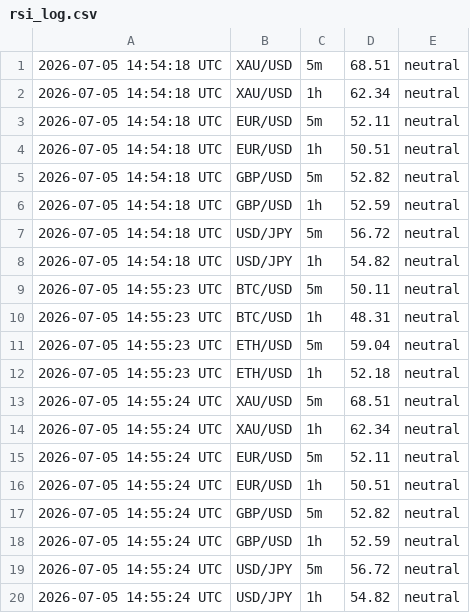
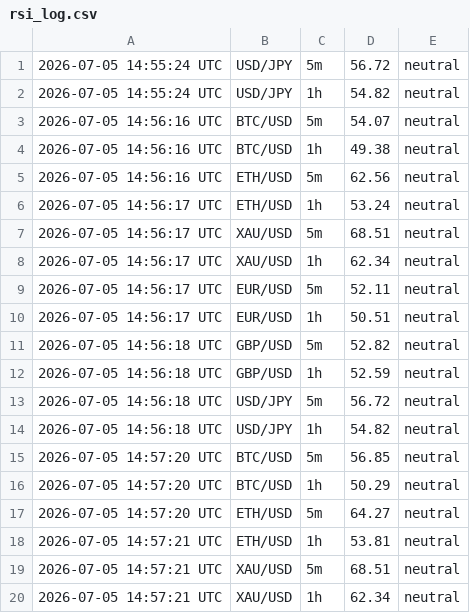
Before and after one commit to 63notty/RSI-Alerts, a CSV file: rsi_log.csv, drawn as a sheet; only a part is shown; the shorter side is filled out with more unchanged rows; the diff covers the shown part only.

```diff
--- a/rsi_log.csv
+++ b/rsi_log.csv
@@ -1,19 +1 @@
-2026-07-05 14:54:18 UTC,XAU/USD,5m,68.51,neutral
-2026-07-05 14:54:18 UTC,XAU/USD,1h,62.34,neutral
-2026-07-05 14:54:18 UTC,EUR/USD,5m,52.11,neutral
-2026-07-05 14:54:18 UTC,EUR/USD,1h,50.51,neutral
-2026-07-05 14:54:18 UTC,GBP/USD,5m,52.82,neutral
-2026-07-05 14:54:18 UTC,GBP/USD,1h,52.59,neutral
-2026-07-05 14:54:18 UTC,USD/JPY,5m,56.72,neutral
-2026-07-05 14:54:18 UTC,USD/JPY,1h,54.82,neutral
-2026-07-05 14:55:23 UTC,BTC/USD,5m,50.11,neutral
-2026-07-05 14:55:23 UTC,BTC/USD,1h,48.31,neutral
-2026-07-05 14:55:23 UTC,ETH/USD,5m,59.04,neutral
-2026-07-05 14:55:23 UTC,ETH/USD,1h,52.18,neutral
-2026-07-05 14:55:24 UTC,XAU/USD,5m,68.51,neutral
-2026-07-05 14:55:24 UTC,XAU/USD,1h,62.34,neutral
-2026-07-05 14:55:24 UTC,EUR/USD,5m,52.11,neutral
-2026-07-05 14:55:24 UTC,EUR/USD,1h,50.51,neutral
-2026-07-05 14:55:24 UTC,GBP/USD,5m,52.82,neutral
-2026-07-05 14:55:24 UTC,GBP/USD,1h,52.59,neutral
 2026-07-05 14:55:24 UTC,USD/JPY,5m,56.72,neutral
```
Also changed, not shown: 18 added rows elsewhere in this file.
